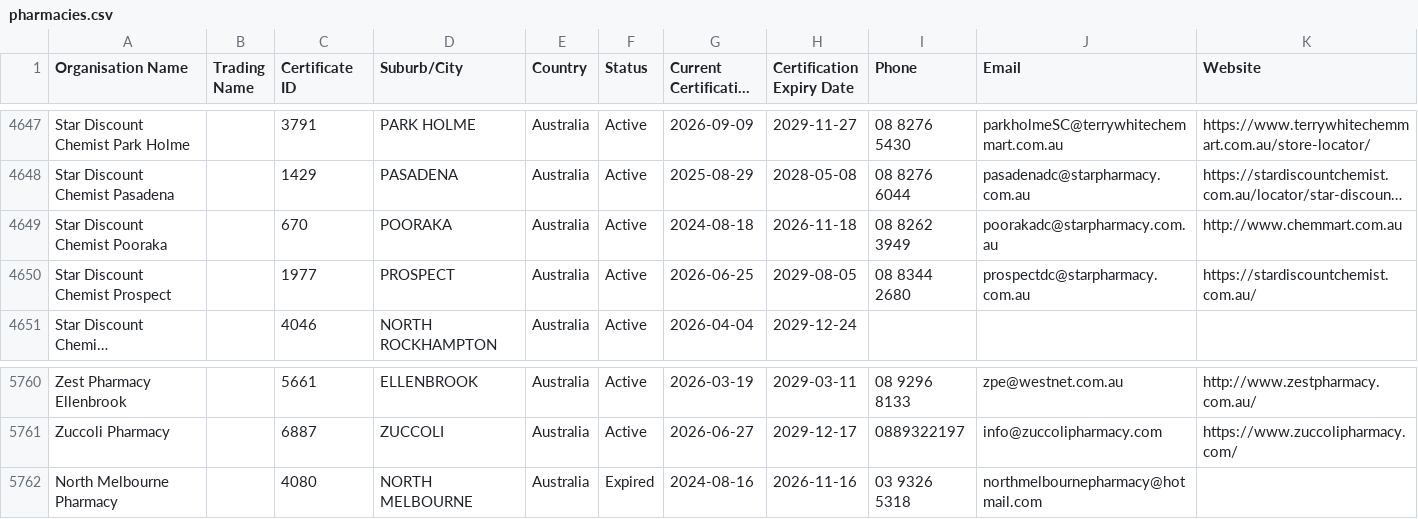
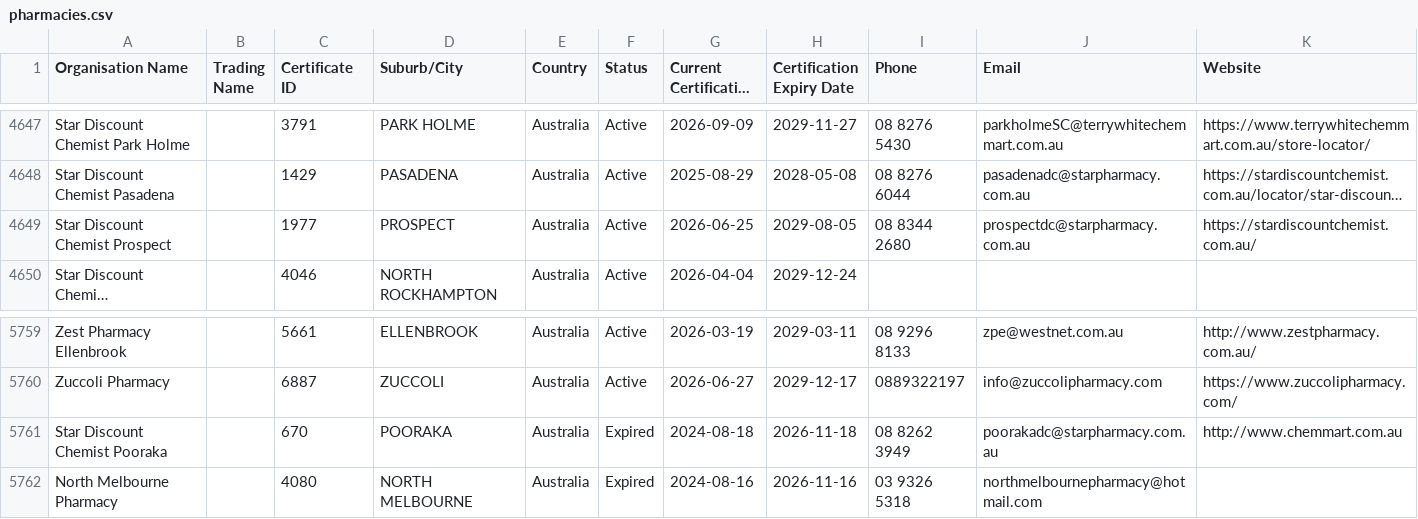
Before and after one commit to Alok071/qcpp-pharmacy-register, a CSV file: pharmacies.csv, drawn as a sheet; only a part is shown, gaps mark what is left out; long unchanged cells end in …; removed rows and columns are numbered as before the commit, all else as after; the diff names each change by its address in the sheet, - before the commit and + after, or states it on an @@ line.

```diff
--- a/pharmacies.csv
+++ b/pharmacies.csv
-row 4649: Star Discount Chemist Pooraka |  | 670 | POORAKA | Australia | Active | 2024-08-18 | 2026-11-18 | 08 8262 3949 | poorakadc@starpharmacy.com.au | http://www.chemmart.com.au
+row 5761: Star Discount Chemist Pooraka |  | 670 | POORAKA | Australia | Expired | 2024-08-18 | 2026-11-18 | 08 8262 3949 | poorakadc@starpharmacy.com.au | http://www.chemmart.com.au
```
Also changed, not shown: 2 other files.
